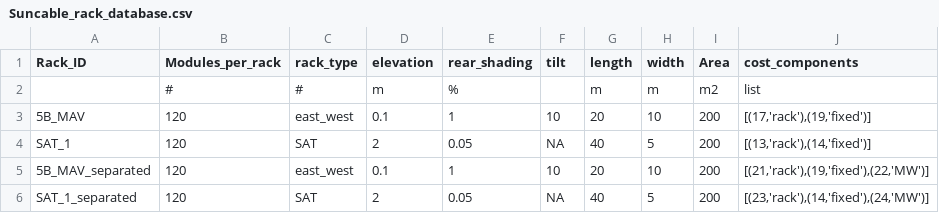
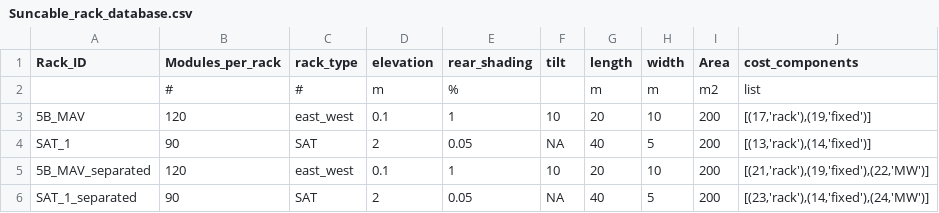
Before and after one commit to Hoshang111/lcoe-model, a CSV file: Data/SystemData/Suncable_rack_database.csv, drawn as a sheet.

```diff
--- a/Data/SystemData/Suncable_rack_database.csv
+++ b/Data/SystemData/Suncable_rack_database.csv
@@ -3,4 +3,4 @@ Rack_ID,Modules_per_rack,rack_type,elevation,rear_shading,tilt,length,width,Area
 5B_MAV,120,east_west,0.1,1,10,20,10,200,"[(17,'rack'),(19,'fixed')]"
-SAT_1,120,SAT,2,0.05,NA,40,5,200,"[(13,'rack'),(14,'fixed')]"
+SAT_1,90,SAT,2,0.05,NA,40,5,200,"[(13,'rack'),(14,'fixed')]"
 5B_MAV_separated,120,east_west,0.1,1,10,20,10,200,"[(21,'rack'),(19,'fixed'),(22,'MW')]"
-SAT_1_separated,120,SAT,2,0.05,NA,40,5,200,"[(23,'rack'),(14,'fixed'),(24,'MW')]"
+SAT_1_separated,90,SAT,2,0.05,NA,40,5,200,"[(23,'rack'),(14,'fixed'),(24,'MW')]"
```
Also changed, not shown: Data/SystemData/Suncable_module_database.csv, 2 other files.
